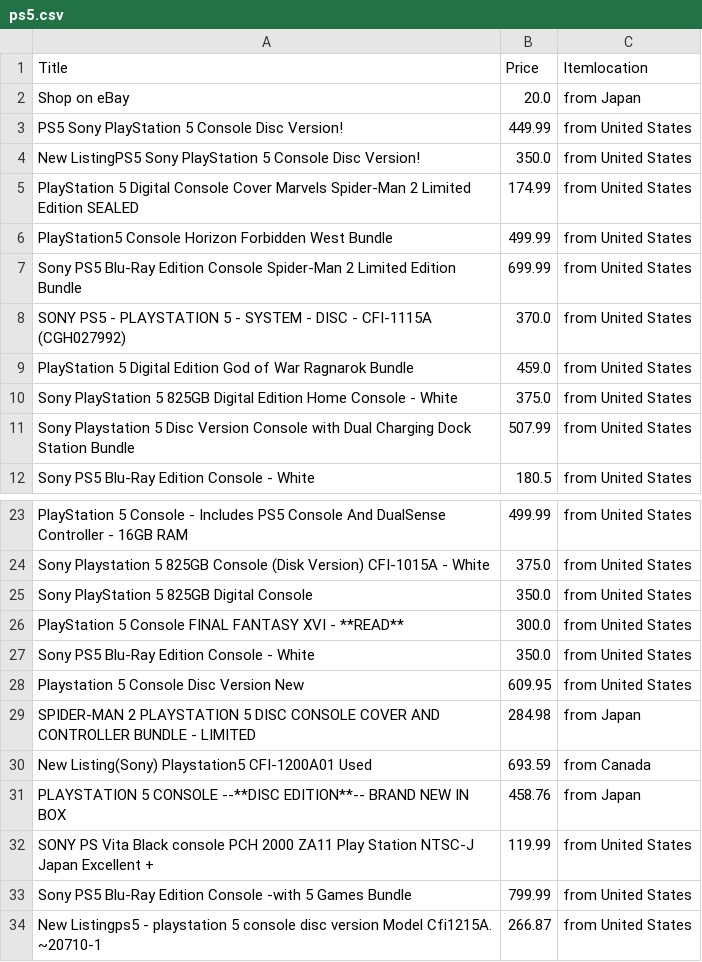
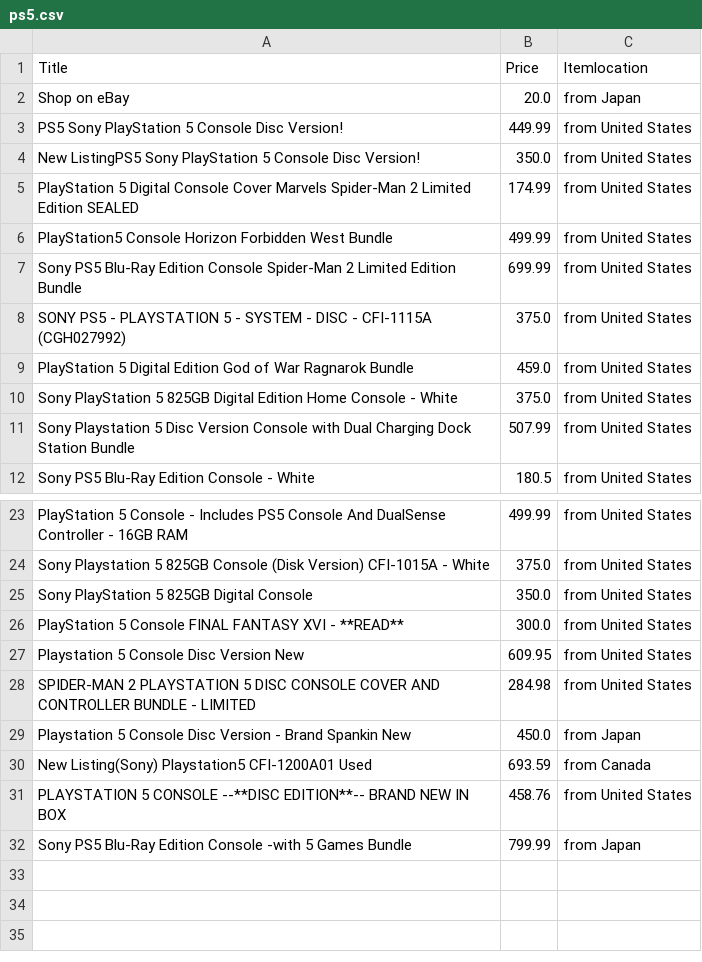
Before and after one commit to VR-Blackbird/python, a CSV file: web/ps5.csv, drawn as a sheet; only a part is shown, gaps mark what is left out.

```diff
--- a/web/ps5.csv
+++ b/web/ps5.csv
@@ -7,3 +7,3 @@ PlayStation5 Console Horizon Forbidden West Bundle,499.99,from United States
 Sony PS5 Blu-Ray Edition Console Spider-Man 2 Limited Edition Bundle,699.99,from United States
-SONY PS5 - PLAYSTATION 5 - SYSTEM - DISC - CFI-1115A (CGH027992),370.0,from United States
+SONY PS5 - PLAYSTATION 5 - SYSTEM - DISC - CFI-1115A (CGH027992),375.0,from United States
 PlayStation 5 Digital Edition God of War Ragnarok Bundle,459.0,from United States
@@ -26,9 +26,7 @@ Sony PlayStation 5 825GB Digital Console,350.0,from United States
 PlayStation 5 Console FINAL FANTASY XVI - **READ**,300.0,from United States
-Sony PS5 Blu-Ray Edition Console - White,350.0,from United States
 Playstation 5 Console Disc Version New,609.95,from United States
-SPIDER-MAN 2  PLAYSTATION 5 DISC CONSOLE COVER AND CONTROLLER BUNDLE - LIMITED,284.98,from Japan
+SPIDER-MAN 2  PLAYSTATION 5 DISC CONSOLE COVER AND CONTROLLER BUNDLE - LIMITED,284.98,from United States
+Playstation 5 Console Disc Version - Brand Spankin New,450.0,from Japan
 New Listing(Sony) Playstation5 CFI-1200A01 Used,693.59,from Canada
-PLAYSTATION 5 CONSOLE --**DISC EDITION**-- BRAND NEW IN BOX ,458.76,from Japan
-SONY PS Vita Black console PCH 2000 ZA11 Play Station NTSC-J Japan Excellent +,119.99,from United States
-Sony PS5 Blu-Ray Edition Console -with 5 Games Bundle ,799.99,from United States
-New Listingps5 - playstation 5 console disc version Model Cfi1215A.  ~20710-1,266.87,from United States
+PLAYSTATION 5 CONSOLE --**DISC EDITION**-- BRAND NEW IN BOX ,458.76,from United States
+Sony PS5 Blu-Ray Edition Console -with 5 Games Bundle ,799.99,from Japan
```
Also changed, not shown: 2 other files.
